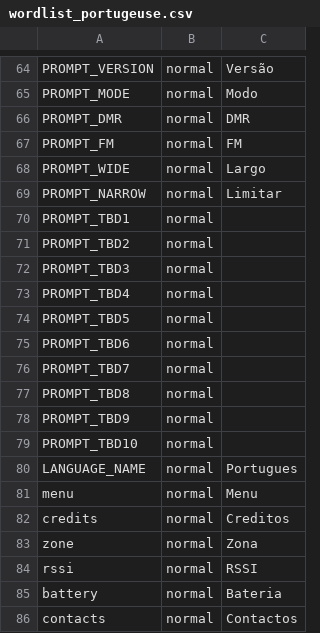
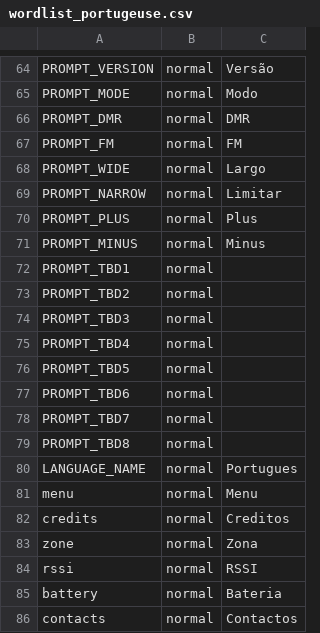
Before and after one commit to vk7js/voice-prompts, a CSV file: languages/portuguese/wordlist_portugeuse.csv, drawn as a sheet; only a part is shown, gaps mark what is left out; removed rows and columns are numbered as before the commit, all else as after; the diff names each change by its address in the sheet, - before the commit and + after, or states it on an @@ line.

Commit message:
Updated the UK CSV file to get the correct ordering of LastHeard and FirmwareInfo, and Fixed the TDB numbersing, and regenerated and reanmed the English UK prompt pack binary etc

```diff
--- a/languages/portuguese/wordlist_portugeuse.csv
+++ b/languages/portuguese/wordlist_portugeuse.csv
+row 70: PROMPT_PLUS | normal | Plus
+row 71: PROMPT_MINUS | normal | Minus
-row 78: PROMPT_TBD9 | normal
-row 79: PROMPT_TBD10 | normal
```
Also changed, not shown: languages/english_UK_AU/wordlist_english_UK.csv, languages/english_USA/wordlist_english_USA.csv, 8 other files.
